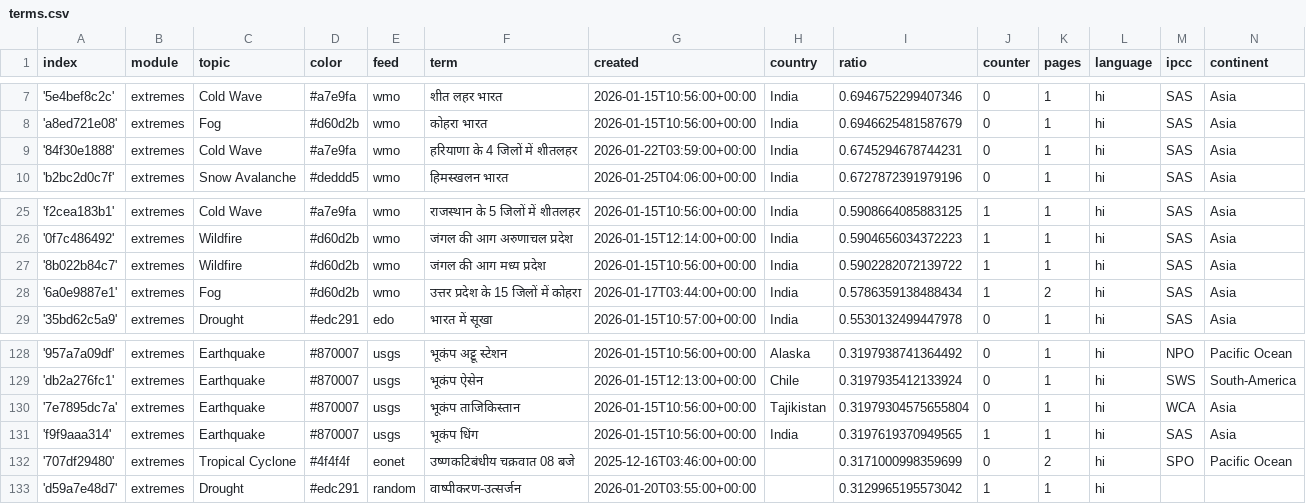
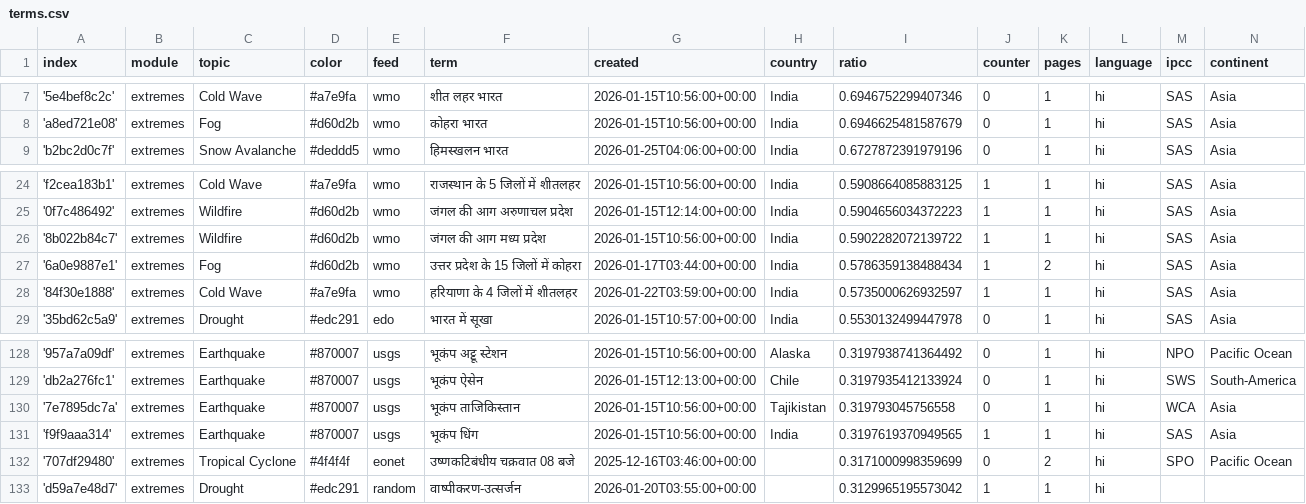
Before and after one commit to hannak555-news/HindiExtremes, a CSV file: terms.csv, drawn as a sheet; only a part is shown, gaps mark what is left out.

Commit message:
Commit from GitHub Actions (harvest:0.0)

```diff
--- a/terms.csv
+++ b/terms.csv
@@ -8,3 +8,2 @@ index,module,topic,color,feed,term,created,country,ratio,counter,pages,language,
 'a8ed721e08',extremes,Fog,#d60d2b,wmo,कोहरा भारत,2026-01-15T10:56:00+00:00,India,0.6946625481587679,0,1,hi,SAS,Asia
-'84f30e1888',extremes,Cold Wave,#a7e9fa,wmo,हरियाणा के 4 जिलों में शीतलहर,2026-01-22T03:59:00+00:00,India,0.6745294678744231,0,1,hi,SAS,Asia
 'b2bc2d0c7f',extremes,Snow Avalanche,#deddd5,wmo,हिमस्खलन भारत,2026-01-25T04:06:00+00:00,India,0.6727872391979196,0,1,hi,SAS,Asia
@@ -28,2 +27,3 @@ index,module,topic,color,feed,term,created,country,ratio,counter,pages,language,
 '6a0e9887e1',extremes,Fog,#d60d2b,wmo,उत्तर प्रदेश के 15 जिलों में कोहरा,2026-01-17T03:44:00+00:00,India,0.5786359138488434,1,2,hi,SAS,Asia
+'84f30e1888',extremes,Cold Wave,#a7e9fa,wmo,हरियाणा के 4 जिलों में शीतलहर,2026-01-22T03:59:00+00:00,India,0.5735000626932597,1,1,hi,SAS,Asia
 '35bd62c5a9',extremes,Drought,#edc291,edo,भारत में सूखा,2026-01-15T10:57:00+00:00,India,0.5530132499447978,0,1,hi,SAS,Asia
@@ -129,3 +129,3 @@ index,module,topic,color,feed,term,created,country,ratio,counter,pages,language,
 'db2a276fc1',extremes,Earthquake,#870007,usgs,भूकंप ऐसेन,2026-01-15T12:13:00+00:00,Chile,0.3197935412133924,0,1,hi,SWS,South-America
-'7e7895dc7a',extremes,Earthquake,#870007,usgs,भूकंप ताजिकिस्तान,2026-01-15T10:56:00+00:00,Tajikistan,0.31979304575655804,0,1,hi,WCA,Asia
+'7e7895dc7a',extremes,Earthquake,#870007,usgs,भूकंप ताजिकिस्तान,2026-01-15T10:56:00+00:00,Tajikistan,0.319793045756558,0,1,hi,WCA,Asia
 'f9f9aaa314',extremes,Earthquake,#870007,usgs,भूकंप धिंग,2026-01-15T10:56:00+00:00,India,0.3197619370949565,1,1,hi,SAS,Asia
```
